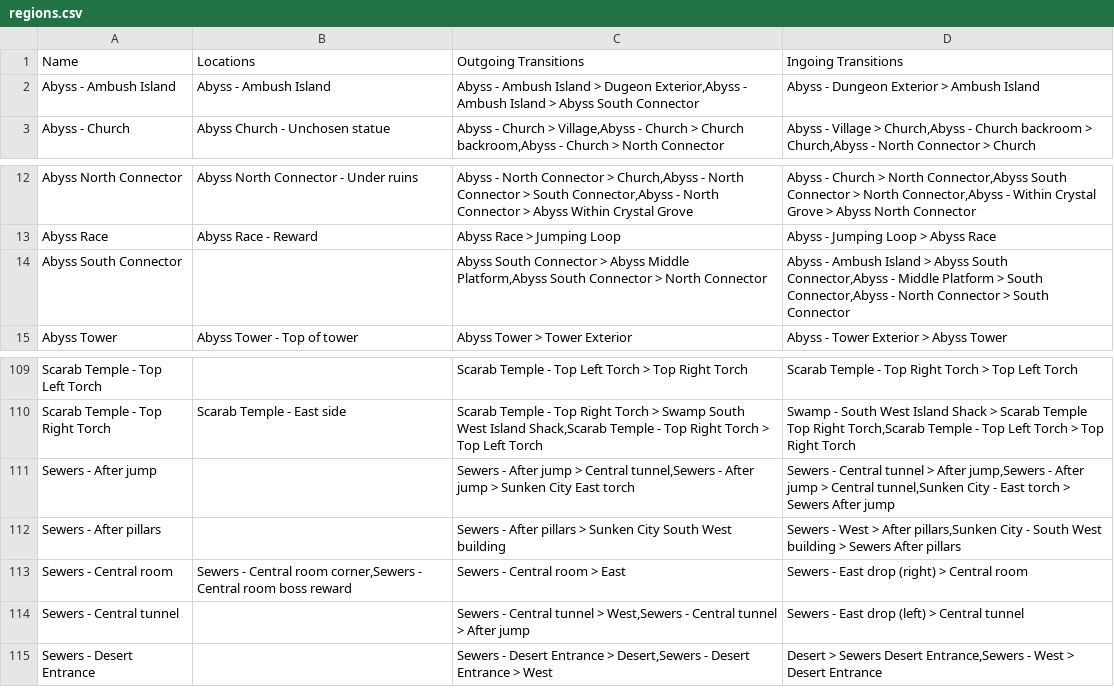
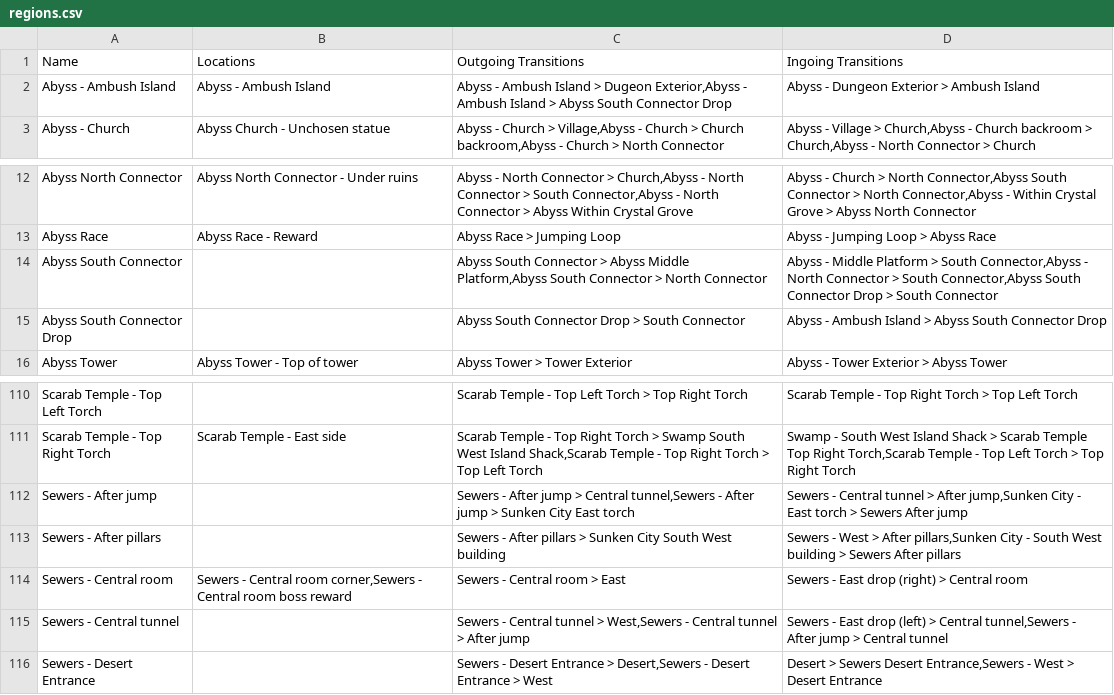
Before and after one commit to TheNooodle/MinishootRandomizer, a CSV file: MinishootRandomizer/Resources/regions.csv, drawn as a sheet; only a part is shown, gaps mark what is left out.

```diff
--- a/MinishootRandomizer/Resources/regions.csv
+++ b/MinishootRandomizer/Resources/regions.csv
@@ -1,3 +1,3 @@
 Name,Locations,Outgoing Transitions,Ingoing Transitions
-Abyss - Ambush Island,Abyss - Ambush Island,"Abyss - Ambush Island > Dugeon Exterior,Abyss - Ambush Island > Abyss South Connector",Abyss - Dungeon Exterior > Ambush Island
+Abyss - Ambush Island,Abyss - Ambush Island,"Abyss - Ambush Island > Dugeon Exterior,Abyss - Ambush Island > Abyss South Connector Drop",Abyss - Dungeon Exterior > Ambush Island
 Abyss - Church,Abyss Church - Unchosen statue,"Abyss - Church > Village,Abyss - Church > Church backroom,Abyss - Church > North Connector","Abyss - Village > Church,Abyss - Church backroom > Church,Abyss - North Connector > Church"
@@ -13,3 +13,4 @@ Abyss North Connector,Abyss North Connector - Under ruins,"Abyss - North Connect
 Abyss Race,Abyss Race - Reward,Abyss Race > Jumping Loop,Abyss - Jumping Loop > Abyss Race
-Abyss South Connector,,"Abyss South Connector > Abyss Middle Platform,Abyss South Connector > North Connector","Abyss - Ambush Island > Abyss South Connector,Abyss - Middle Platform > South Connector,Abyss - North Connector > South Connector"
+Abyss South Connector,,"Abyss South Connector > Abyss Middle Platform,Abyss South Connector > North Connector","Abyss - Middle Platform > South Connector,Abyss - North Connector > South Connector,Abyss South Connector Drop > South Connector"
+Abyss South Connector Drop,,Abyss South Connector Drop > South Connector,Abyss - Ambush Island > Abyss South Connector Drop
 Abyss Tower,Abyss Tower - Top of tower,Abyss Tower > Tower Exterior,Abyss - Tower Exterior > Abyss Tower
@@ -110,6 +111,6 @@ Scarab Temple - Top Left Torch,,Scarab Temple - Top Left Torch > Top Right Torch
 Scarab Temple - Top Right Torch,Scarab Temple - East side,"Scarab Temple - Top Right Torch > Swamp South West Island Shack,Scarab Temple - Top Right Torch > Top Left Torch","Swamp - South West Island Shack > Scarab Temple Top Right Torch,Scarab Temple - Top Left Torch > Top Right Torch"
-Sewers - After jump,,"Sewers - After jump > Central tunnel,Sewers - After jump > Sunken City East torch","Sewers - Central tunnel > After jump,Sewers - After jump > Central tunnel,Sunken City - East torch > Sewers After jump"
+Sewers - After jump,,"Sewers - After jump > Central tunnel,Sewers - After jump > Sunken City East torch","Sewers - Central tunnel > After jump,Sunken City - East torch > Sewers After jump"
 Sewers - After pillars,,Sewers - After pillars > Sunken City South West building,"Sewers - West > After pillars,Sunken City - South West building > Sewers After pillars"
 Sewers - Central room,"Sewers - Central room corner,Sewers - Central room boss reward",Sewers - Central room > East,Sewers - East drop (right) > Central room
-Sewers - Central tunnel,,"Sewers - Central tunnel > West,Sewers - Central tunnel > After jump",Sewers - East drop (left) > Central tunnel
+Sewers - Central tunnel,,"Sewers - Central tunnel > West,Sewers - Central tunnel > After jump","Sewers - East drop (left) > Central tunnel,Sewers - After jump > Central tunnel"
 Sewers - Desert Entrance,,"Sewers - Desert Entrance > Desert,Sewers - Desert Entrance > West","Desert > Sewers Desert Entrance,Sewers - West > Desert Entrance"
```
Also changed, not shown: MinishootRandomizer/Resources/items.csv, MinishootRandomizer/Resources/locations.csv, 18 other files.
